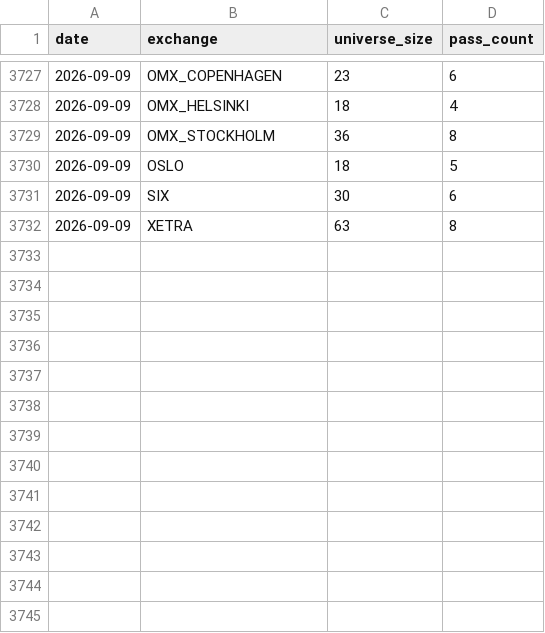
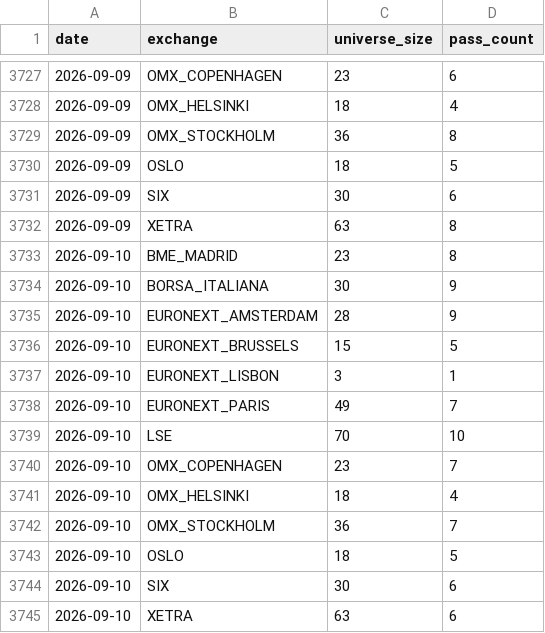
Before and after one commit to petrovmiroslav0107-alt/github.com-petrovmiroslav0107-minervini-breadth, a CSV file: output/europe_by_exchange.csv, drawn as a sheet; only a part is shown, gaps mark what is left out.

```diff
--- a/output/europe_by_exchange.csv
+++ b/output/europe_by_exchange.csv
@@ -3732 +3732,14 @@ date,exchange,universe_size,pass_count
 2026-09-09,XETRA,63,8
+2026-09-10,BME_MADRID,23,8
+2026-09-10,BORSA_ITALIANA,30,9
+2026-09-10,EURONEXT_AMSTERDAM,28,9
+2026-09-10,EURONEXT_BRUSSELS,15,5
+2026-09-10,EURONEXT_LISBON,3,1
+2026-09-10,EURONEXT_PARIS,49,7
+2026-09-10,LSE,70,10
+2026-09-10,OMX_COPENHAGEN,23,7
+2026-09-10,OMX_HELSINKI,18,4
+2026-09-10,OMX_STOCKHOLM,36,7
+2026-09-10,OSLO,18,5
+2026-09-10,SIX,30,6
+2026-09-10,XETRA,63,6
```
Also changed, not shown: output/breadth_log.csv, output/quality/data_quality_log.csv, 1 other file.
